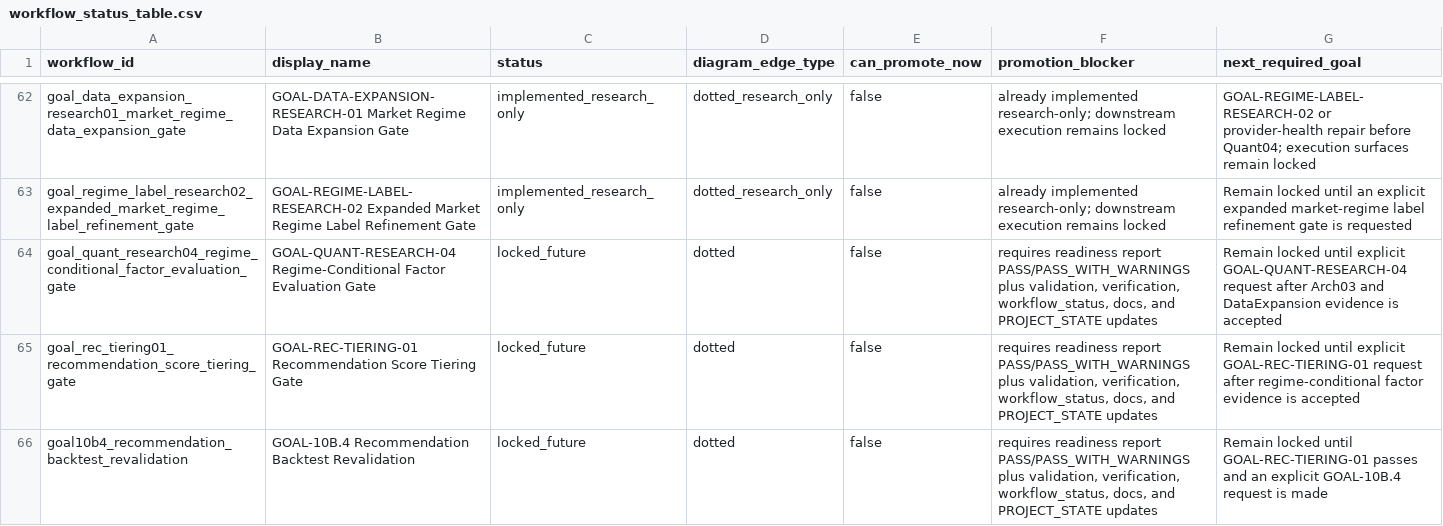
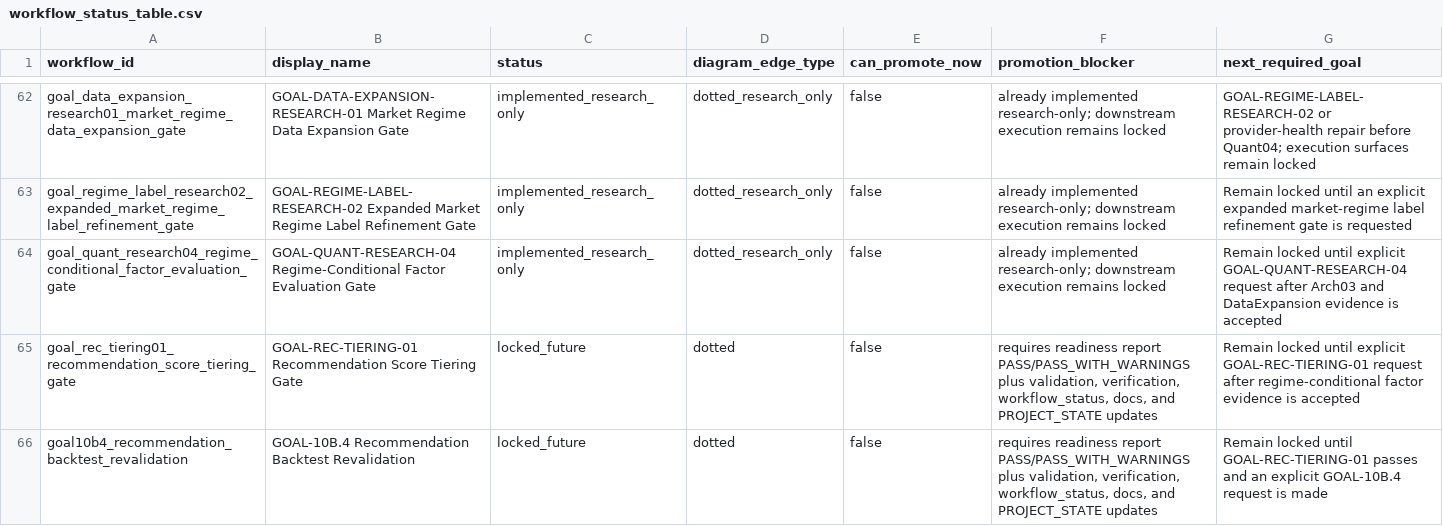
Before and after one commit to RyanLu0203/A_share_premarket_core, a CSV file: outputs/audits/workflow_status_table.csv, drawn as a sheet; only a part is shown, gaps mark what is left out.

```diff
--- a/outputs/audits/workflow_status_table.csv
+++ b/outputs/audits/workflow_status_table.csv
@@ -63,3 +63,3 @@ goal_data_expansion_research01_market_regime_data_expansion_gate,GOAL-DATA-EXPAN
 goal_regime_label_research02_expanded_market_regime_label_refinement_gate,GOAL-REGIME-LABEL-RESEARCH-02 Expanded Market Regime Label Refinement Gate,implemented_research_only,dotted_research_only,false,already implemented research-only; downstream execution remains locked,Remain locked until an explicit expanded market-regime label refinement gate is requested
-goal_quant_research04_regime_conditional_factor_evaluation_gate,GOAL-QUANT-RESEARCH-04 Regime-Conditional Factor Evaluation Gate,locked_future,dotted,false,"requires readiness report PASS/PASS_WITH_WARNINGS plus validation, verification, workflow_status, docs, and PROJECT_STATE updates",Remain locked until explicit GOAL-QUANT-RESEARCH-04 request after Arch03 and DataExpansion evidence is accepted
+goal_quant_research04_regime_conditional_factor_evaluation_gate,GOAL-QUANT-RESEARCH-04 Regime-Conditional Factor Evaluation Gate,implemented_research_only,dotted_research_only,false,already implemented research-only; downstream execution remains locked,Remain locked until explicit GOAL-QUANT-RESEARCH-04 request after Arch03 and DataExpansion evidence is accepted
 goal_rec_tiering01_recommendation_score_tiering_gate,GOAL-REC-TIERING-01 Recommendation Score Tiering Gate,locked_future,dotted,false,"requires readiness report PASS/PASS_WITH_WARNINGS plus validation, verification, workflow_status, docs, and PROJECT_STATE updates",Remain locked until explicit GOAL-REC-TIERING-01 request after regime-conditional factor evidence is accepted
```
Also changed, not shown: configs/project/workflow_status.csv, 31 other files.
